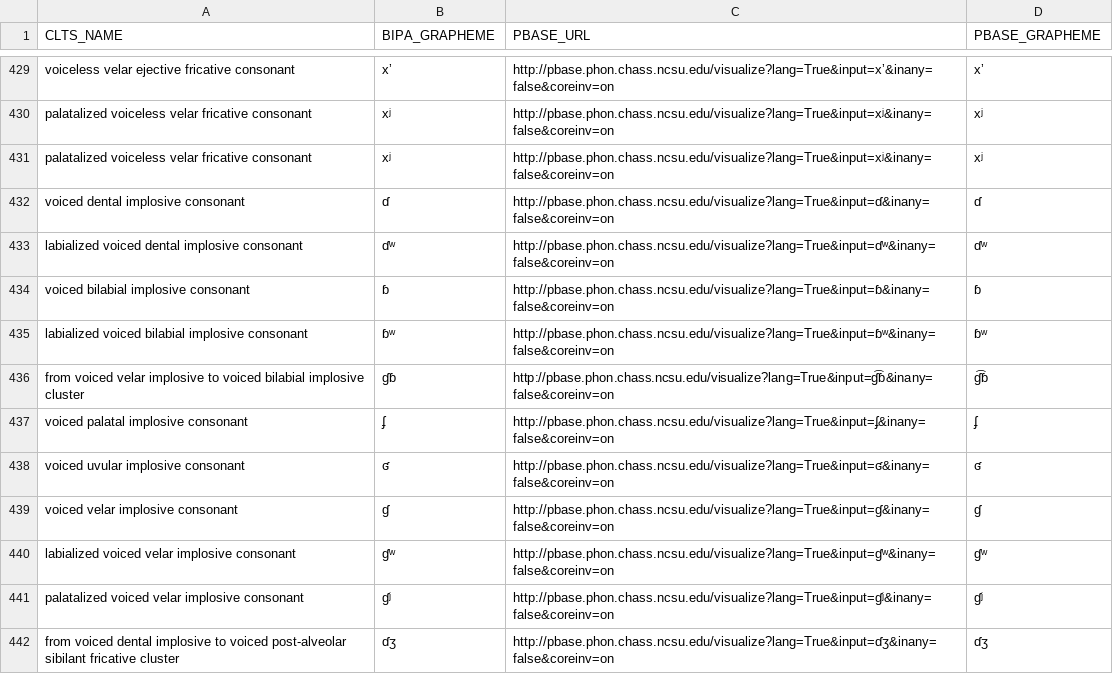
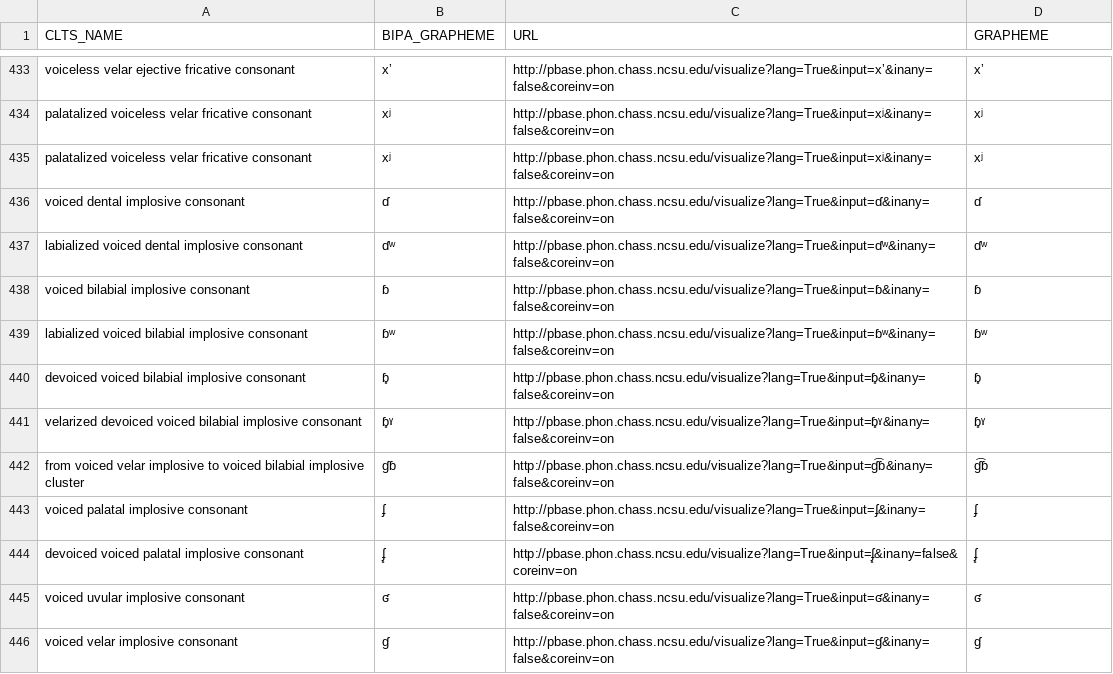
Before and after one commit to cldf-clts/clts-legacy, a TSV file: src/pyclts/transcriptiondata/pbase.tsv, drawn as a sheet; only a part is shown, gaps mark what is left out; the shorter side is filled out with more unchanged rows; the diff covers the shown part only.

```diff
--- a/src/pyclts/transcriptiondata/pbase.tsv
+++ b/src/pyclts/transcriptiondata/pbase.tsv
@@ -1 +1 @@
-CLTS_NAME	BIPA_GRAPHEME	PBASE_URL	PBASE_GRAPHEME
+CLTS_NAME	BIPA_GRAPHEME	URL	GRAPHEME
@@ -435,4 +439,7 @@ voiced bilabial implosive consonant	ɓ	http://pbase.phon.chass.ncsu.edu/visualiz
 labialized voiced bilabial implosive consonant	ɓʷ	http://pbase.phon.chass.ncsu.edu/visualize?lang=True&input=ɓʷ&inany=false&coreinv=on	ɓʷ
+devoiced voiced bilabial implosive consonant	ɓ̥	http://pbase.phon.chass.ncsu.edu/visualize?lang=True&input=ɓ̥&inany=false&coreinv=on	ɓ̥
+velarized devoiced voiced bilabial implosive consonant	ɓ̥ˠ	http://pbase.phon.chass.ncsu.edu/visualize?lang=True&input=ɓ̥ˠ&inany=false&coreinv=on	ɓ̥ˠ
 from voiced velar implosive to voiced bilabial implosive cluster	ɠɓ	http://pbase.phon.chass.ncsu.edu/visualize?lang=True&input=ɠ͡ɓ&inany=false&coreinv=on	ɠ͡ɓ
 voiced palatal implosive consonant	ʄ	http://pbase.phon.chass.ncsu.edu/visualize?lang=True&input=ʄ&inany=false&coreinv=on	ʄ
+devoiced voiced palatal implosive consonant	ʄ̥	http://pbase.phon.chass.ncsu.edu/visualize?lang=True&input=ʄ̥&inany=false&coreinv=on	ʄ̥
 voiced uvular implosive consonant	ʛ	http://pbase.phon.chass.ncsu.edu/visualize?lang=True&input=ʛ&inany=false&coreinv=on	ʛ
```
Also changed, not shown: 11 added rows elsewhere in this file, src/pyclts/transcriptiondata/lapsyd.tsv, src/pyclts/transcriptiondata/lingpy.tsv, 19 other files.
